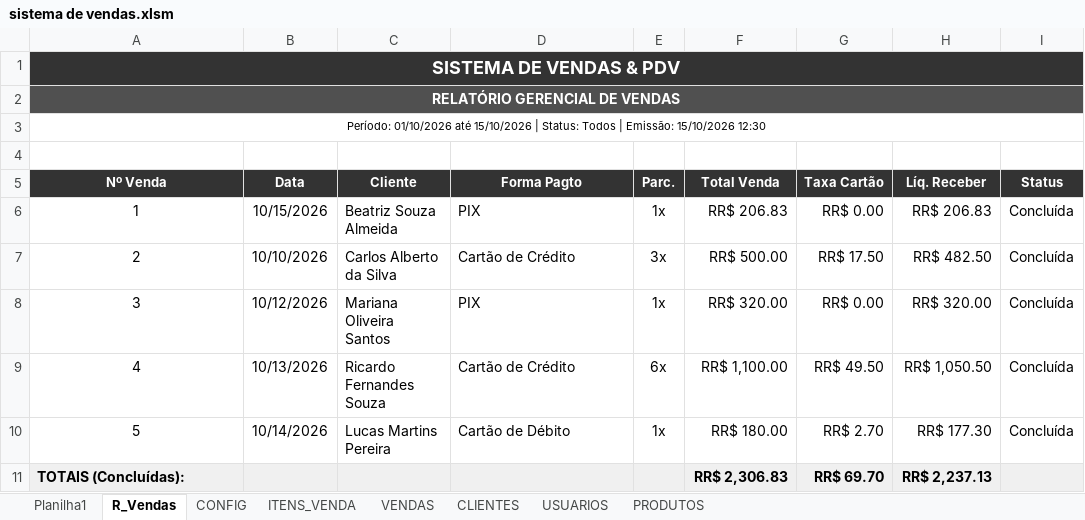
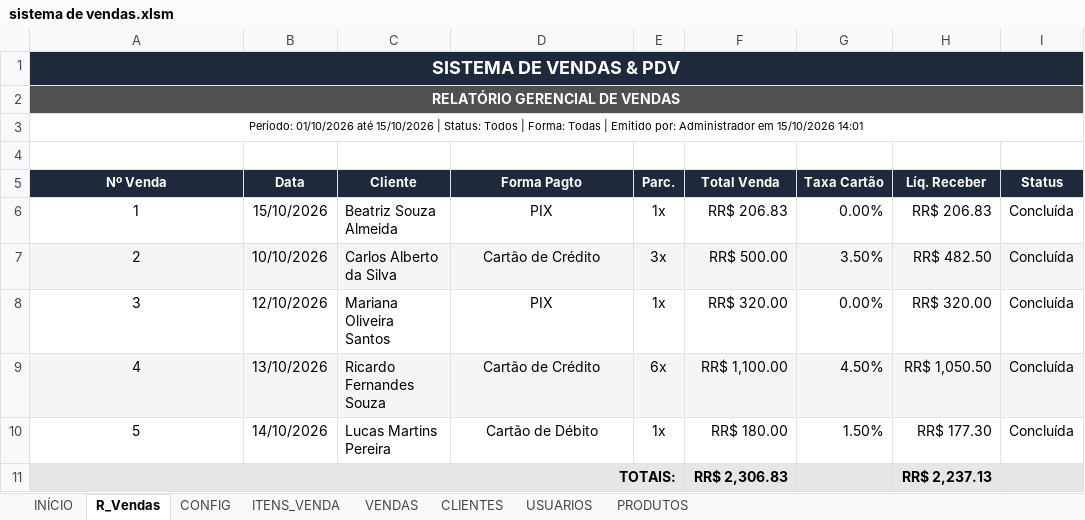
Before and after one commit to viniaasouza/Sistema-de-vendas-excel, an Excel workbook: sistema de vendas.xlsm, sheet R_Vendas, drawn as a sheet; values as stored, in another font and other column widths than the file's, no borders; the diff names each change by its address in the sheet, - before the commit and + after, or states it on an @@ line.

```diff
--- a/sistema de vendas.xlsm (sheet R_Vendas)
+++ b/sistema de vendas.xlsm (sheet R_Vendas)
-sheet tab: Planilha1
+sheet tab: INÍCIO
-A3 (Nº Venda): …Todos | Emissão: 15/10/2026 12:30
+A3 (Nº Venda): …Todos | Forma: Todas | Emitido por: Administrador em 15/10/2026 14:01
-B6 (Data): 10/15/2026
+B6 (Data): 15/10/2026
-D6:D10 alignment: left
+D6:D10 alignment: center
-G6 (Taxa Cartão): RR$ 0.00
+G6 (Taxa Cartão): 0.00%
-A7:I7 fill: none
+A7:I7 fill: #F5F5F5
-G7 (Taxa Cartão): RR$ 17.50
+G7 (Taxa Cartão): 3.50%
-B8 (Data): 10/12/2026
+B8 (Data): 12/10/2026
-G8 (Taxa Cartão): RR$ 0.00
+G8 (Taxa Cartão): 0.00%
-A9:I9 fill: none
+A9:I9 fill: #F5F5F5
-B9 (Data): 10/13/2026
+B9 (Data): 13/10/2026
-G9 (Taxa Cartão): RR$ 49.50
+G9 (Taxa Cartão): 4.50%
-B10 (Data): 10/14/2026
+B10 (Data): 14/10/2026
-G10 (Taxa Cartão): RR$ 2.70
+G10 (Taxa Cartão): 1.50%
-A11 (Nº Venda): TOTAIS (Concluídas):
+A11 (Nº Venda): TOTAIS:
-A11 alignment: left
+A11 alignment: right
+A11:E11 merged
-G11 (Taxa Cartão): RR$ 69.70
+G11 (Taxa Cartão): (empty)
```
Also changed, not shown: sheet INÍCIO, formulas that keep their value, charts or pictures, 7 other files.
